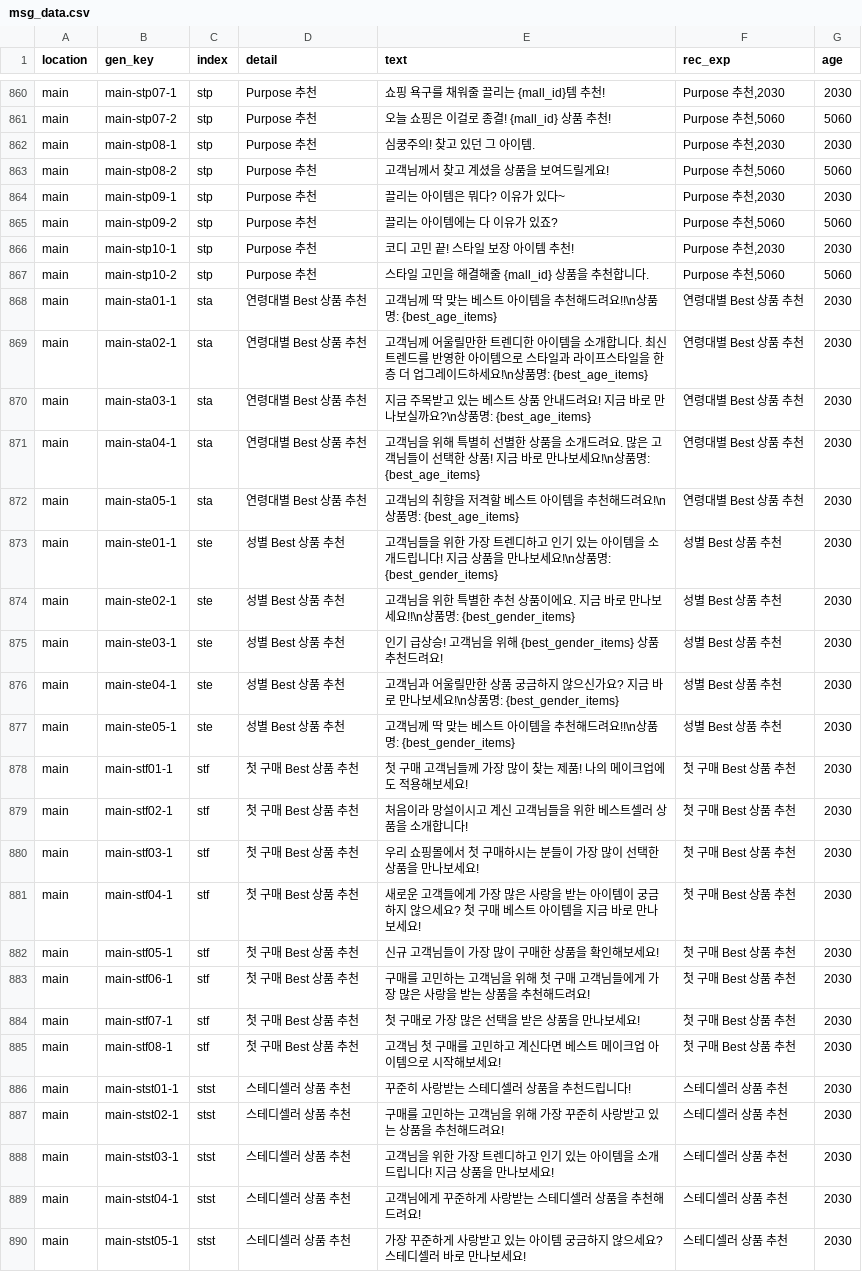
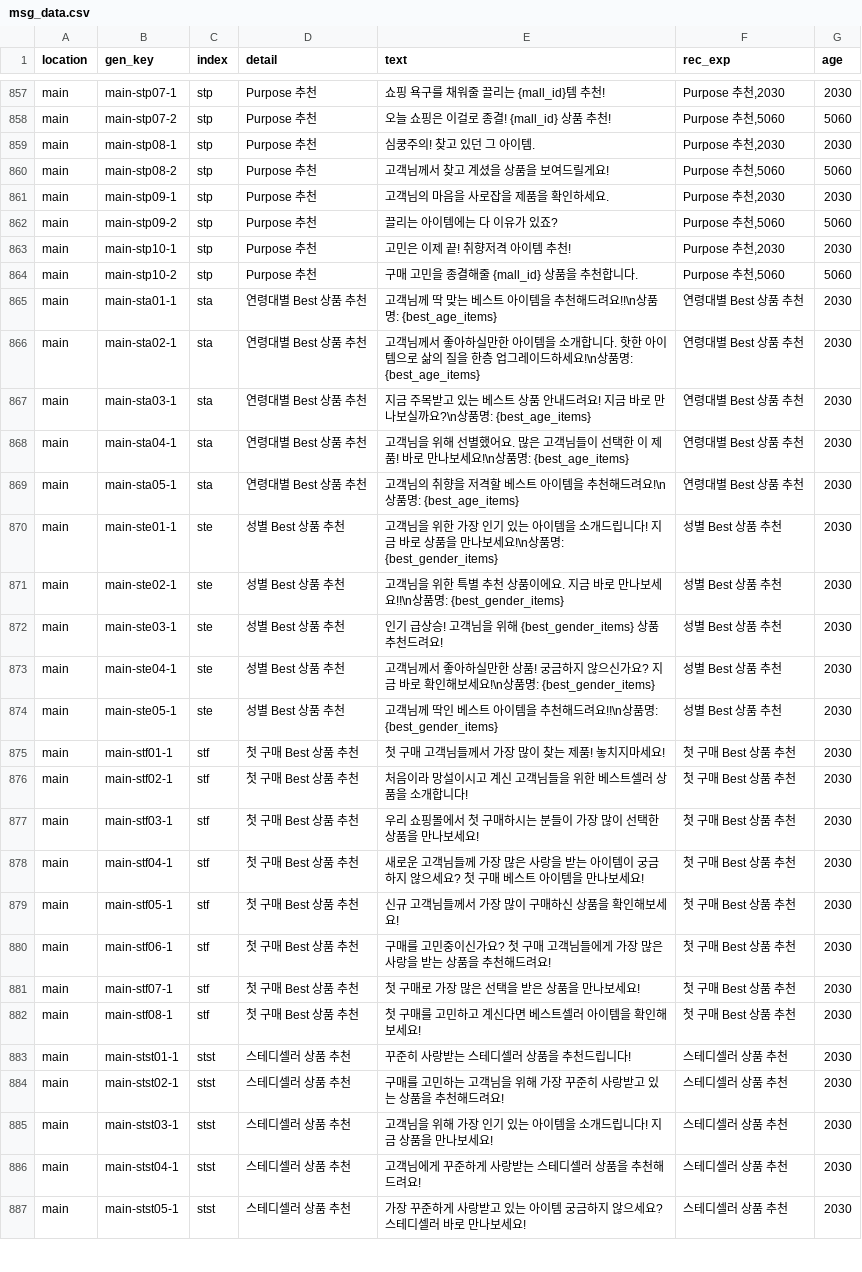
Before and after one commit to aive-labs/typeb-api-server, a CSV file: src/core/data/msg_data.csv, drawn as a sheet; only a part is shown, gaps mark what is left out; the diff covers the shown part only.

Commit message:
[feat] 문장수정 - 생성 문장 형태 수정

```diff
--- a/src/core/data/msg_data.csv
+++ b/src/core/data/msg_data.csv
@@ -863,16 +860,16 @@ main,main-stp08-1,stp,Purpose 추천,심쿵주의! 찾고 있던 그 아이템.,
 main,main-stp08-2,stp,Purpose 추천,고객님께서 찾고 계셨을 상품을 보여드릴게요!,"Purpose 추천,5060",5060
-main,main-stp09-1,stp,Purpose 추천,끌리는 아이템은 뭐다? 이유가 있다~,"Purpose 추천,2030",2030
+main,main-stp09-1,stp,Purpose 추천,고객님의 마음을 사로잡을 제품을 확인하세요.,"Purpose 추천,2030",2030
 main,main-stp09-2,stp,Purpose 추천,끌리는 아이템에는 다 이유가 있죠?,"Purpose 추천,5060",5060
-main,main-stp10-1,stp,Purpose 추천,코디 고민 끝! 스타일 보장 아이템 추천!,"Purpose 추천,2030",2030
-main,main-stp10-2,stp,Purpose 추천,스타일 고민을 해결해줄 {mall_id} 상품을 추천합니다.,"Purpose 추천,5060",5060
+main,main-stp10-1,stp,Purpose 추천,고민은 이제 끝! 취향저격 아이템 추천!,"Purpose 추천,2030",2030
+main,main-stp10-2,stp,Purpose 추천,구매 고민을 종결해줄 {mall_id} 상품을 추천합니다.,"Purpose 추천,5060",5060
 main,main-sta01-1,sta,연령대별 Best 상품 추천,고객님께 딱 맞는 베스트 아이템을 추천해드려요!!\n상품명: {best_age_items},연령대별 Best 상품 추천,2030
-main,main-sta02-1,sta,연령대별 Best 상품 추천,고객님께 어울릴만한 트렌디한 아이템을 소개합니다. 최신 트렌드를 반영한 아이템으로 스타일과 라이프스타일을 한층 더 업그레이드하세요!\n상품명: {best_age_items},연령대별 Best 상품 추천,2030
+main,main-sta02-1,sta,연령대별 Best 상품 추천,고객님께서 좋아하실만한 아이템을 소개합니다. 핫한 아이템으로 삶의 질을 한층 업그레이드하세요!\n상품명: {best_age_items},연령대별 Best 상품 추천,2030
 main,main-sta03-1,sta,연령대별 Best 상품 추천,지금 주목받고 있는 베스트 상품 안내드려요! 지금 바로 만나보실까요?\n상품명: {best_age_items},연령대별 Best 상품 추천,2030
-main,main-sta04-1,sta,연령대별 Best 상품 추천,고객님을 위해 특별히 선별한 상품을 소개드려요. 많은 고객님들이 선택한 상품! 지금 바로 만나보세요!\n상품명: {best_age_items},연령대별 Best 상품 추천,2030
+main,main-sta04-1,sta,연령대별 Best 상품 추천,고객님을 위해 선별했어요. 많은 고객님들이 선택한 이 제품! 바로 만나보세요!\n상품명: {best_age_items},연령대별 Best 상품 추천,2030
 main,main-sta05-1,sta,연령대별 Best 상품 추천,고객님의 취향을 저격할 베스트 아이템을 추천해드려요!\n상품명: {best_age_items},연령대별 Best 상품 추천,2030
-main,main-ste01-1,ste,성별 Best 상품 추천,고객님들을 위한 가장 트렌디하고 인기 있는 아이템을 소개드립니다! 지금 상품을 만나보세요!\n상품명: {best_gender_items},성별 Best 상품 추천,2030
-main,main-ste02-1,ste,성별 Best 상품 추천,고객님을 위한 특별한 추천 상품이에요. 지금 바로 만나보세요!!\n상품명: {best_gender_items},성별 Best 상품 추천,2030
+main,main-ste01-1,ste,성별 Best 상품 추천,고객님을 위한 가장 인기 있는 아이템을 소개드립니다! 지금 바로 상품을 만나보세요!\n상품명: {best_gender_items},성별 Best 상품 추천,2030
+main,main-ste02-1,ste,성별 Best 상품 추천,고객님을 위한 특별 추천 상품이에요. 지금 바로 만나보세요!!\n상품명: {best_gender_items},성별 Best 상품 추천,2030
 main,main-ste03-1,ste,성별 Best 상품 추천,인기 급상승! 고객님을 위해 {best_gender_items} 상품 추천드려요!,성별 Best 상품 추천,2030
-main,main-ste04-1,ste,성별 Best 상품 추천,고객님과 어울릴만한 상품 궁금하지 않으신가요? 지금 바로 만나보세요!\n상품명: {best_gender_items},성별 Best 상품 추천,2030
-main,main-ste05-1,ste,성별 Best 상품 추천,고객님께 딱 맞는 베스트 아이템을 추천해드려요!!\n상품명: {best_gender_items},성별 Best 상품 추천,2030
-main,main-stf01-1,stf,첫 구매 Best 상품 추천,"첫 구매 고객님들께 가장 많이 찾는 제품! 나의 메이크업에도 적용해보세요!",첫 구매 Best 상품 추천,2030
+main,main-ste04-1,ste,성별 Best 상품 추천,고객님께서 좋아하실만한 상품! 궁금하지 않으신가요? 지금 바로 확인해보세요!\n상품명: {best_gender_items},성별 Best 상품 추천,2030
+main,main-ste05-1,ste,성별 Best 상품 추천,고객님께 딱인 베스트 아이템을 추천해드려요!!\n상품명: {best_gender_items},성별 Best 상품 추천,2030
+main,main-stf01-1,stf,첫 구매 Best 상품 추천,첫 구매 고객님들께서 가장 많이 찾는 제품! 놓치지마세요!,첫 구매 Best 상품 추천,2030
@@ -881,3 +878,3 @@ main,main-stf03-1,stf,첫 구매 Best 상품 추천,"우리 쇼핑몰에서 첫
-main,main-stf04-1,stf,첫 구매 Best 상품 추천,"새로운 고객들에게 가장 많은 사랑을 받는 아이템이 궁금하지 않으세요? 첫 구매 베스트 아이템을 지금 바로 만나보세요!",첫 구매 Best 상품 추천,2030
-main,main-stf05-1,stf,첫 구매 Best 상품 추천,"신규 고객님들이 가장 많이 구매한 상품을 확인해보세요!",첫 구매 Best 상품 추천,2030
-main,main-stf06-1,stf,첫 구매 Best 상품 추천,"구매를 고민하는 고객님을 위해 첫 구매 고객님들에게 가장 많은 사랑을 받는 상품을 추천해드려요!",첫 구매 Best 상품 추천,2030
+main,main-stf04-1,stf,첫 구매 Best 상품 추천,새로운 고객님들께 가장 많은 사랑을 받는 아이템이 궁금하지 않으세요? 첫 구매 베스트 아이템을 만나보세요!,첫 구매 Best 상품 추천,2030
+main,main-stf05-1,stf,첫 구매 Best 상품 추천,신규 고객님들께서 가장 많이 구매하신 상품을 확인해보세요!,첫 구매 Best 상품 추천,2030
+main,main-stf06-1,stf,첫 구매 Best 상품 추천,구매를 고민중이신가요? 첫 구매 고객님들에게 가장 많은 사랑을 받는 상품을 추천해드려요!,첫 구매 Best 상품 추천,2030
@@ -885 +882 @@ main,main-stf07-1,stf,첫 구매 Best 상품 추천,"첫 구매로 가장 많은
-main,main-stf08-1,stf,첫 구매 Best 상품 추천,"고객님 첫 구매를 고민하고 계신다면 베스트 메이크업 아이템으로 시작해보세요!",첫 구매 Best 상품 추천,2030
+main,main-stf08-1,stf,첫 구매 Best 상품 추천,첫 구매를 고민하고 계신다면 베스트셀러 아이템을 확인해보세요!,첫 구매 Best 상품 추천,2030
@@ -888 +885 @@ main,main-stst02-1,stst,스테디셀러 상품 추천,"구매를 고민하는
-main,main-stst03-1,stst,스테디셀러 상품 추천,"고객님을 위한 가장 트렌디하고 인기 있는 아이템을 소개드립니다! 지금 상품을 만나보세요!",스테디셀러 상품 추천,2030
+main,main-stst03-1,stst,스테디셀러 상품 추천,고객님을 위해 가장 인기 있는 아이템을 소개드립니다! 지금 상품을 만나보세요!,스테디셀러 상품 추천,2030
```
Also changed, not shown: 3 removed rows and 139 edited cells elsewhere in this file.
